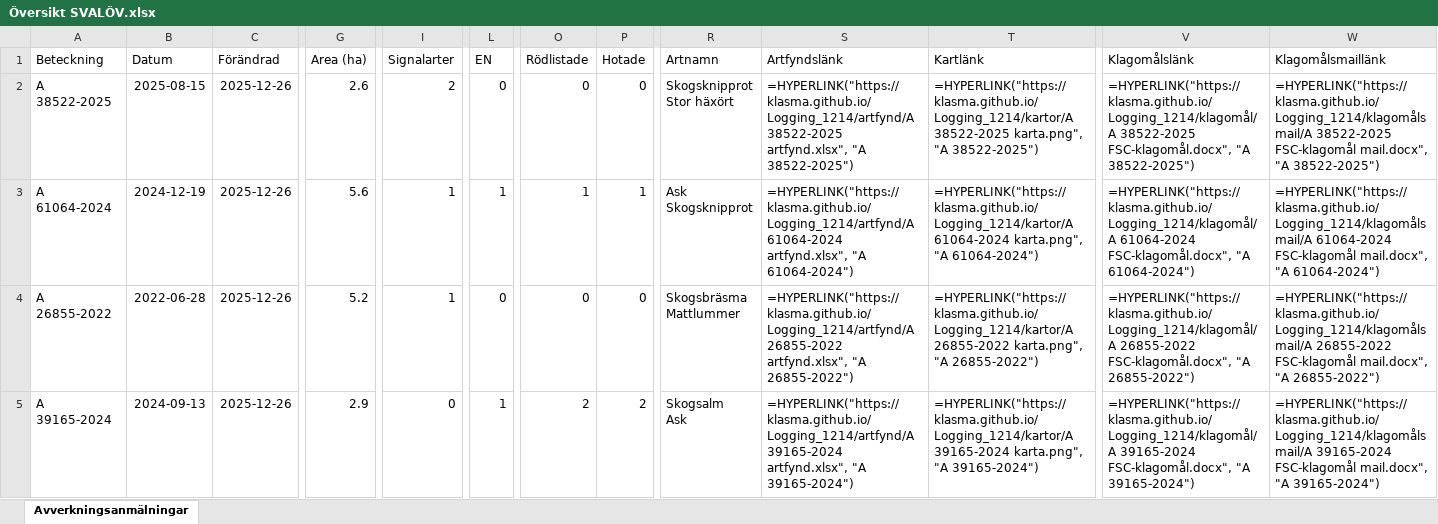
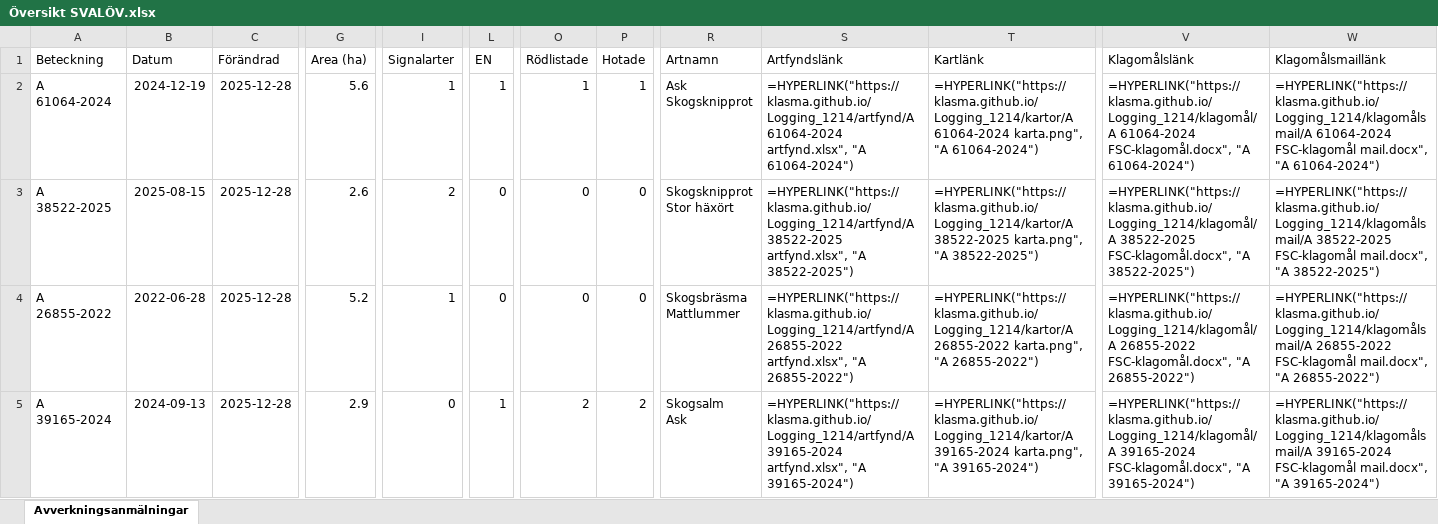
Before and after one commit to klasma/Logging_1214, an Excel workbook: Översikt SVALÖV.xlsx, sheet Avverkningsanmälningar, drawn as a sheet; only a part is shown, gaps mark what is left out; values as stored, in another font and other column widths than the file's, no borders; formulas without a stored value are shown as written; ↵ is a line break in a cell; the diff covers the shown part only; the diff names each change by its address in the sheet, - before the commit and + after, or states it on an @@ line.

```diff
--- a/Översikt SVALÖV.xlsx (sheet Avverkningsanmälningar)
+++ b/Översikt SVALÖV.xlsx (sheet Avverkningsanmälningar)
-A2 (Beteckning): A 38522-2025
+A2 (Beteckning): A 61064-2024
-B2 (Datum): 2025-08-15
+B2 (Datum): 2024-12-19
-C2:C5 (Förändrad): 2025-12-26
+C2:C5 (Förändrad): 2025-12-28
-G2 (Area (ha)): 2.6
+G2 (Area (ha)): 5.6
-I2 (Signalarter): 2
+I2 (Signalarter): 1
-L2 (EN): 0
+L2 (EN): 1
-O2 (Rödlistade): 0
+O2 (Rödlistade): 1
-P2 (Hotade): 0
+P2 (Hotade): 1
-R2 (Artnamn): Skogsknipprot ↵ Stor häxört
+R2 (Artnamn): Ask ↵ Skogsknipprot
-S2 (Artfyndslänk): =HYPERLINK("https://klasma.github.io/Logging_1214/artfynd/A 38522-2025 artfynd.xlsx", "A 38522-2025")
+S2 (Artfyndslänk): =HYPERLINK("https://klasma.github.io/Logging_1214/artfynd/A 61064-2024 artfynd.xlsx", "A 61064-2024")
-T2 (Kartlänk): =HYPERLINK("https://klasma.github.io/Logging_1214/kartor/A 38522-2025 karta.png", "A 38522-2025")
+T2 (Kartlänk): =HYPERLINK("https://klasma.github.io/Logging_1214/kartor/A 61064-2024 karta.png", "A 61064-2024")
-V2 (Klagomålslänk): =HYPERLINK("https://klasma.github.io/Logging_1214/klagomål/A 38522-2025 FSC-klagomål.docx", "A 38522-2025")
+V2 (Klagomålslänk): =HYPERLINK("https://klasma.github.io/Logging_1214/klagomål/A 61064-2024 FSC-klagomål.docx", "A 61064-2024")
-W2 (Klagomålsmaillänk): =HYPERLINK("https://klasma.github.io/Logging_1214/klagomålsmail/A 38522-2025 FSC-klagomål mail.docx", "A 38522-2025")
+W2 (Klagomålsmaillänk): =HYPERLINK("https://klasma.github.io/Logging_1214/klagomålsmail/A 61064-2024 FSC-klagomål mail.docx", "A 61064-2024")
-A3 (Beteckning): A 61064-2024
+A3 (Beteckning): A 38522-2025
-B3 (Datum): 2024-12-19
+B3 (Datum): 2025-08-15
-G3 (Area (ha)): 5.6
+G3 (Area (ha)): 2.6
-I3 (Signalarter): 1
+I3 (Signalarter): 2
-L3 (EN): 1
+L3 (EN): 0
-O3 (Rödlistade): 1
+O3 (Rödlistade): 0
-P3 (Hotade): 1
+P3 (Hotade): 0
-R3 (Artnamn): Ask ↵ Skogsknipprot
+R3 (Artnamn): Skogsknipprot ↵ Stor häxört
-S3 (Artfyndslänk): =HYPERLINK("https://klasma.github.io/Logging_1214/artfynd/A 61064-2024 artfynd.xlsx", "A 61064-2024")
+S3 (Artfyndslänk): =HYPERLINK("https://klasma.github.io/Logging_1214/artfynd/A 38522-2025 artfynd.xlsx", "A 38522-2025")
-T3 (Kartlänk): =HYPERLINK("https://klasma.github.io/Logging_1214/kartor/A 61064-2024 karta.png", "A 61064-2024")
+T3 (Kartlänk): =HYPERLINK("https://klasma.github.io/Logging_1214/kartor/A 38522-2025 karta.png", "A 38522-2025")
-V3 (Klagomålslänk): =HYPERLINK("https://klasma.github.io/Logging_1214/klagomål/A 61064-2024 FSC-klagomål.docx", "A 61064-2024")
+V3 (Klagomålslänk): =HYPERLINK("https://klasma.github.io/Logging_1214/klagomål/A 38522-2025 FSC-klagomål.docx", "A 38522-2025")
-W3 (Klagomålsmaillänk): =HYPERLINK("https://klasma.github.io/Logging_1214/klagomålsmail/A 61064-2024 FSC-klagomål mail.docx", "A 61064-2024")
+W3 (Klagomålsmaillänk): =HYPERLINK("https://klasma.github.io/Logging_1214/klagomålsmail/A 38522-2025 FSC-klagomål mail.docx", "A 38522-2025")
```
Also changed, not shown: 486 edited cells elsewhere in this sheet, artfynd/A 11170-2023 artfynd.xlsx, artfynd/A 15456-2024 artfynd.xlsx, 55 other files.
